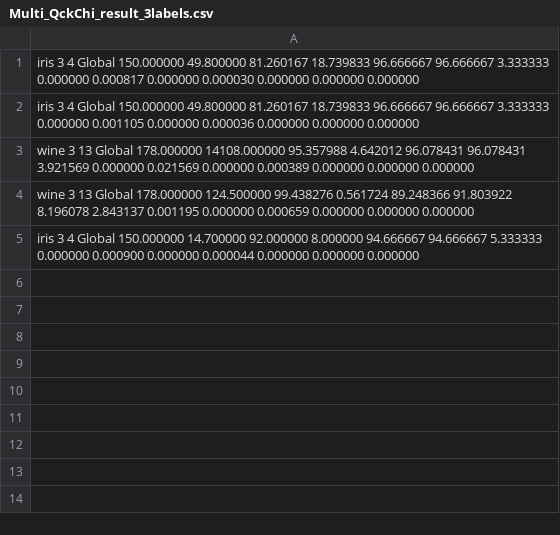
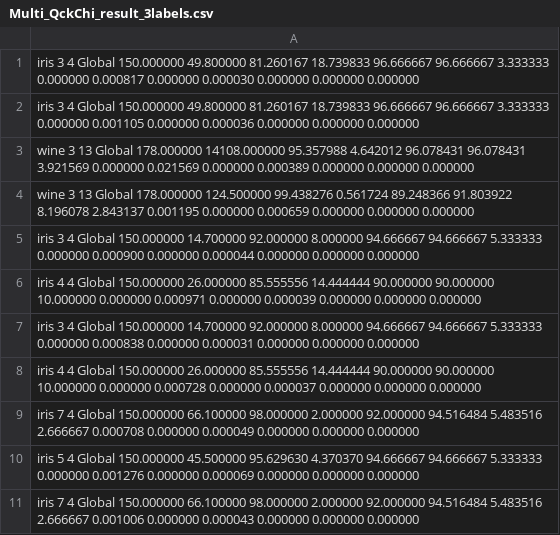
Before and after one commit to Raul-PerezR/W_M_Multirules, a CSV file: src/Multi_QckChi_result_3labels.csv, drawn as a sheet.

```diff
--- a/src/Multi_QckChi_result_3labels.csv
+++ b/src/Multi_QckChi_result_3labels.csv
@@ -5 +5,7 @@ wine 3 13 Global 178.000000 124.500000 99.438276 0.561724 89.248366 91.803922 8.
 iris 3 4 Global 150.000000 14.700000 92.000000 8.000000 94.666667 94.666667 5.333333 0.000000 0.000900 0.000000 0.000044 0.000000 0.000000 0.000000
+iris 4 4 Global 150.000000 26.000000 85.555556 14.444444 90.000000 90.000000 10.000000 0.000000 0.000971 0.000000 0.000039 0.000000 0.000000 0.000000
+iris 3 4 Global 150.000000 14.700000 92.000000 8.000000 94.666667 94.666667 5.333333 0.000000 0.000838 0.000000 0.000031 0.000000 0.000000 0.000000
+iris 4 4 Global 150.000000 26.000000 85.555556 14.444444 90.000000 90.000000 10.000000 0.000000 0.000728 0.000000 0.000037 0.000000 0.000000 0.000000
+iris 7 4 Global 150.000000 66.100000 98.000000 2.000000 92.000000 94.516484 5.483516 2.666667 0.000708 0.000000 0.000049 0.000000 0.000000 0.000000
+iris 5 4 Global 150.000000 45.500000 95.629630 4.370370 94.666667 94.666667 5.333333 0.000000 0.001276 0.000000 0.000069 0.000000 0.000000 0.000000
+iris 7 4 Global 150.000000 66.100000 98.000000 2.000000 92.000000 94.516484 5.483516 2.666667 0.001006 0.000000 0.000043 0.000000 0.000000 0.000000
```
Also changed, not shown: 11 other files.
